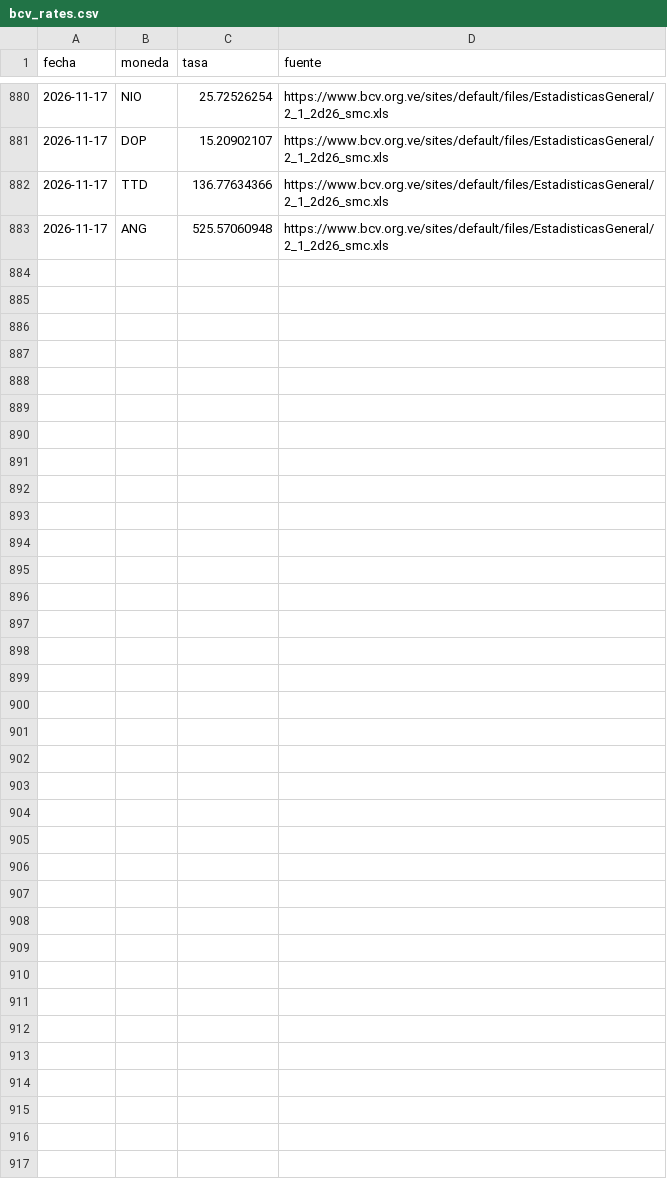
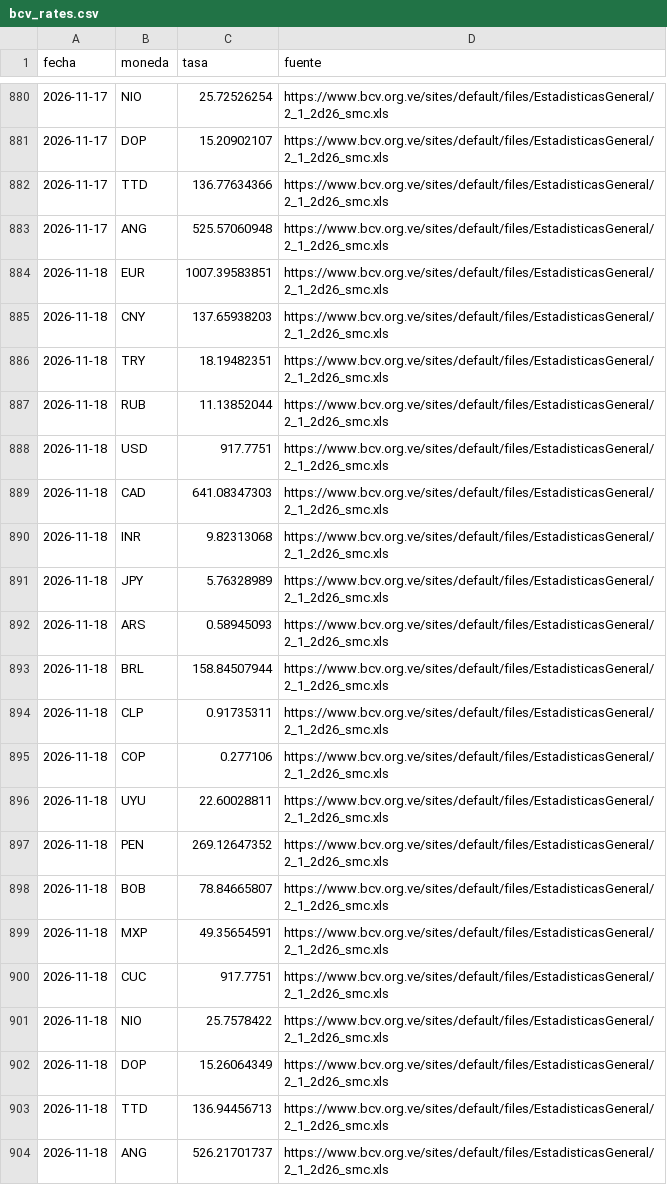
Before and after one commit to antongallegos/bcv-scraper-api, a CSV file: bcv_rates.csv, drawn as a sheet; only a part is shown, gaps mark what is left out; the diff names each change by its address in the sheet, - before the commit and + after, or states it on an @@ line.

```diff
--- a/bcv_rates.csv
+++ b/bcv_rates.csv
+row 884: 2026-11-18 | EUR | 1007.39583851 | https://www.bcv.org.ve/sites/default/files/EstadisticasGeneral/2_1_2d26_smc.xls
+row 885: 2026-11-18 | CNY | 137.65938203 | https://www.bcv.org.ve/sites/default/files/EstadisticasGeneral/2_1_2d26_smc.xls
+row 886: 2026-11-18 | TRY | 18.19482351 | https://www.bcv.org.ve/sites/default/files/EstadisticasGeneral/2_1_2d26_smc.xls
+row 887: 2026-11-18 | RUB | 11.13852044 | https://www.bcv.org.ve/sites/default/files/EstadisticasGeneral/2_1_2d26_smc.xls
+row 888: 2026-11-18 | USD | 917.7751 | https://www.bcv.org.ve/sites/default/files/EstadisticasGeneral/2_1_2d26_smc.xls
+row 889: 2026-11-18 | CAD | 641.08347303 | https://www.bcv.org.ve/sites/default/files/EstadisticasGeneral/2_1_2d26_smc.xls
+row 890: 2026-11-18 | INR | 9.82313068 | https://www.bcv.org.ve/sites/default/files/EstadisticasGeneral/2_1_2d26_smc.xls
+row 891: 2026-11-18 | JPY | 5.76328989 | https://www.bcv.org.ve/sites/default/files/EstadisticasGeneral/2_1_2d26_smc.xls
+row 892: 2026-11-18 | ARS | 0.58945093 | https://www.bcv.org.ve/sites/default/files/EstadisticasGeneral/2_1_2d26_smc.xls
+row 893: 2026-11-18 | BRL | 158.84507944 | https://www.bcv.org.ve/sites/default/files/EstadisticasGeneral/2_1_2d26_smc.xls
+row 894: 2026-11-18 | CLP | 0.91735311 | https://www.bcv.org.ve/sites/default/files/EstadisticasGeneral/2_1_2d26_smc.xls
+row 895: 2026-11-18 | COP | 0.277106 | https://www.bcv.org.ve/sites/default/files/EstadisticasGeneral/2_1_2d26_smc.xls
+row 896: 2026-11-18 | UYU | 22.60028811 | https://www.bcv.org.ve/sites/default/files/EstadisticasGeneral/2_1_2d26_smc.xls
+row 897: 2026-11-18 | PEN | 269.12647352 | https://www.bcv.org.ve/sites/default/files/EstadisticasGeneral/2_1_2d26_smc.xls
+row 898: 2026-11-18 | BOB | 78.84665807 | https://www.bcv.org.ve/sites/default/files/EstadisticasGeneral/2_1_2d26_smc.xls
+row 899: 2026-11-18 | MXP | 49.35654591 | https://www.bcv.org.ve/sites/default/files/EstadisticasGeneral/2_1_2d26_smc.xls
+row 900: 2026-11-18 | CUC | 917.7751 | https://www.bcv.org.ve/sites/default/files/EstadisticasGeneral/2_1_2d26_smc.xls
+row 901: 2026-11-18 | NIO | 25.7578422 | https://www.bcv.org.ve/sites/default/files/EstadisticasGeneral/2_1_2d26_smc.xls
+row 902: 2026-11-18 | DOP | 15.26064349 | https://www.bcv.org.ve/sites/default/files/EstadisticasGeneral/2_1_2d26_smc.xls
+row 903: 2026-11-18 | TTD | 136.94456713 | https://www.bcv.org.ve/sites/default/files/EstadisticasGeneral/2_1_2d26_smc.xls
+row 904: 2026-11-18 | ANG | 526.21701737 | https://www.bcv.org.ve/sites/default/files/EstadisticasGeneral/2_1_2d26_smc.xls
```
Also changed, not shown: 1 other file.
